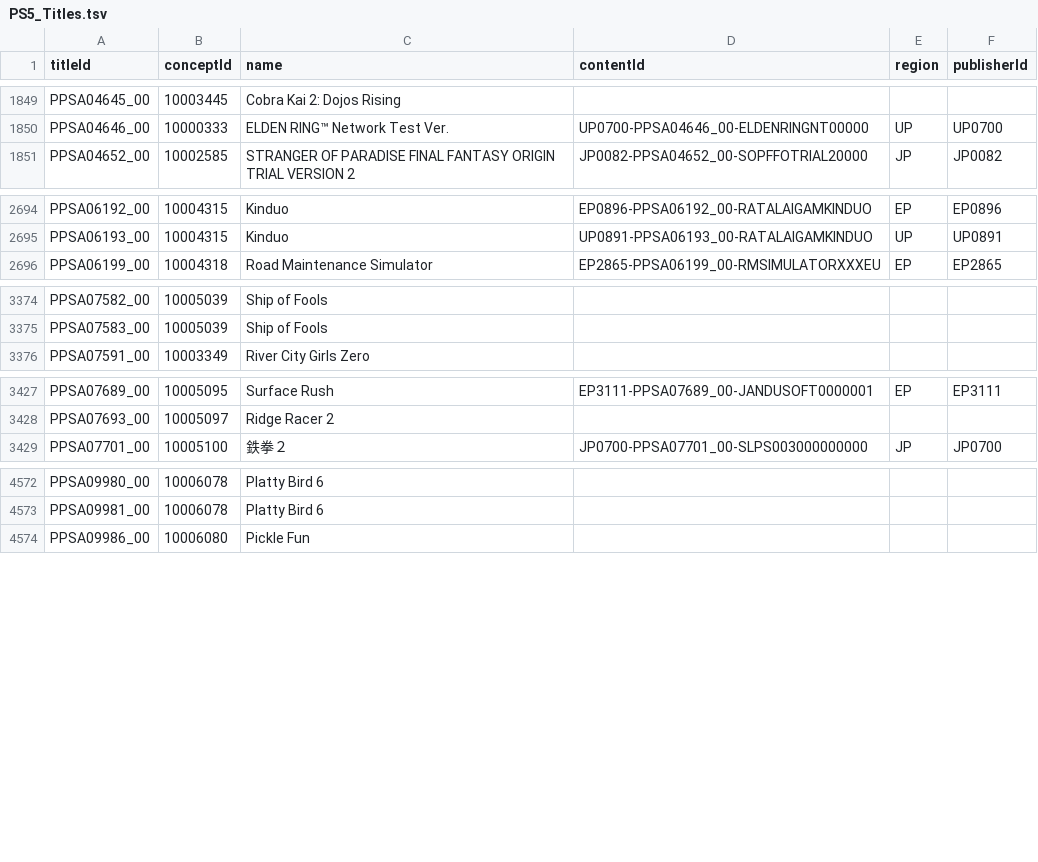
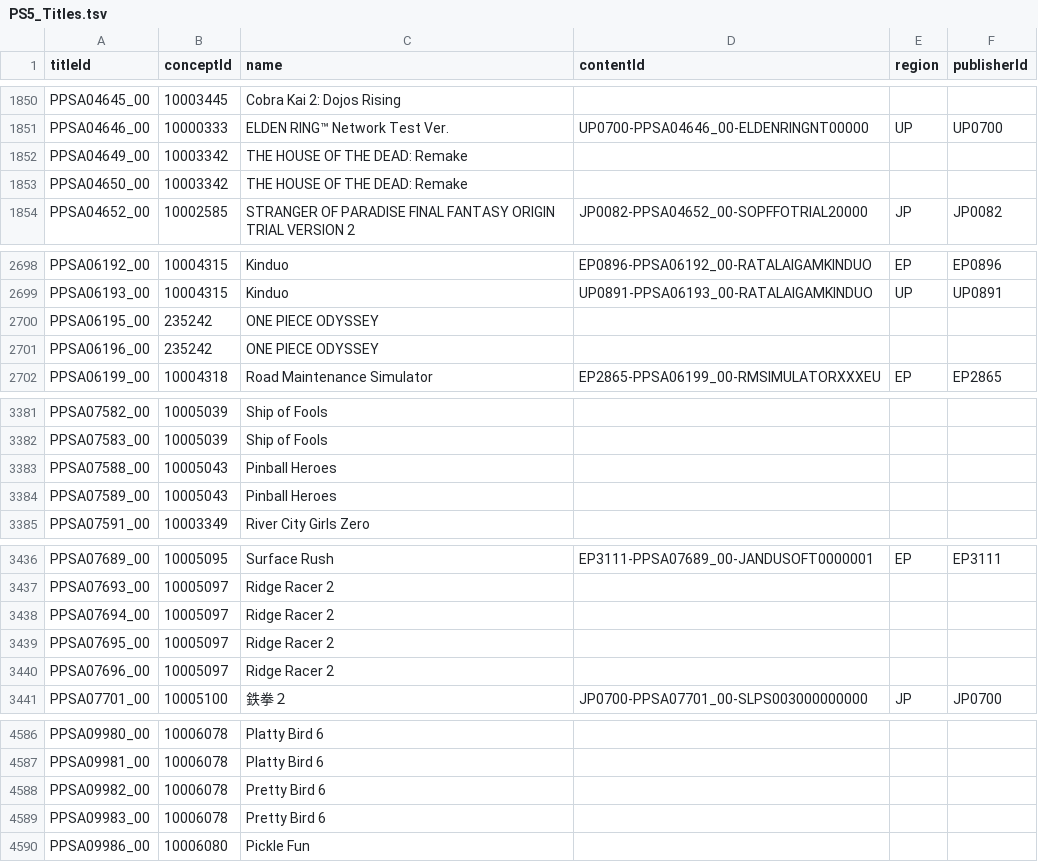
Before and after one commit to andshrew/PlayStation-Titles, a TSV file: PS5_Titles.tsv, drawn as a sheet; only a part is shown, gaps mark what is left out; the diff covers the shown part only; the diff names each change by its address in the sheet, - before the commit and + after, or states it on an @@ line.

Commit message:
Refreshed title data

```diff
--- a/PS5_Titles.tsv
+++ b/PS5_Titles.tsv
+row 1852: PPSA04649_00 | 10003342 | THE HOUSE OF THE DEAD: Remake
+row 1853: PPSA04650_00 | 10003342 | THE HOUSE OF THE DEAD: Remake
+row 2700: PPSA06195_00 | 235242 | ONE PIECE ODYSSEY
+row 2701: PPSA06196_00 | 235242 | ONE PIECE ODYSSEY
+row 3383: PPSA07588_00 | 10005043 | Pinball Heroes
+row 3384: PPSA07589_00 | 10005043 | Pinball Heroes
+row 3438: PPSA07694_00 | 10005097 | Ridge Racer 2
+row 3439: PPSA07695_00 | 10005097 | Ridge Racer 2
+row 3440: PPSA07696_00 | 10005097 | Ridge Racer 2
+row 4588: PPSA09982_00 | 10006078 | Pretty Bird 6
+row 4589: PPSA09983_00 | 10006078 | Pretty Bird 6
```
Also changed, not shown: 5 added rows elsewhere in this file, PS5_Titles_by_Concept.tsv, PS5_Titles_by_Name.tsv, 20 other files.
